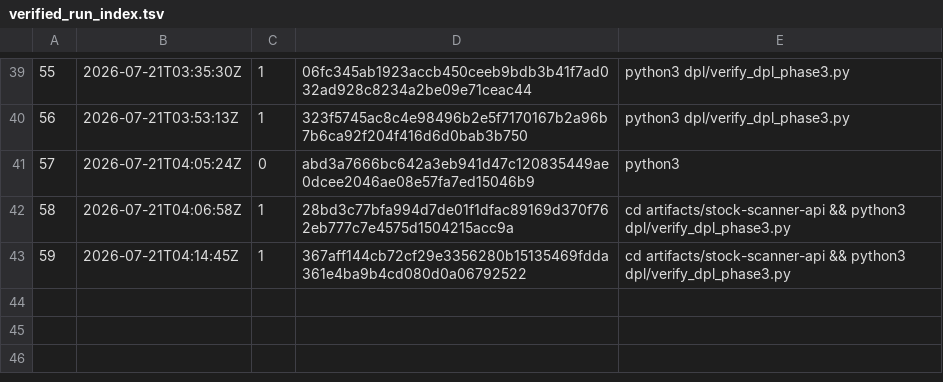
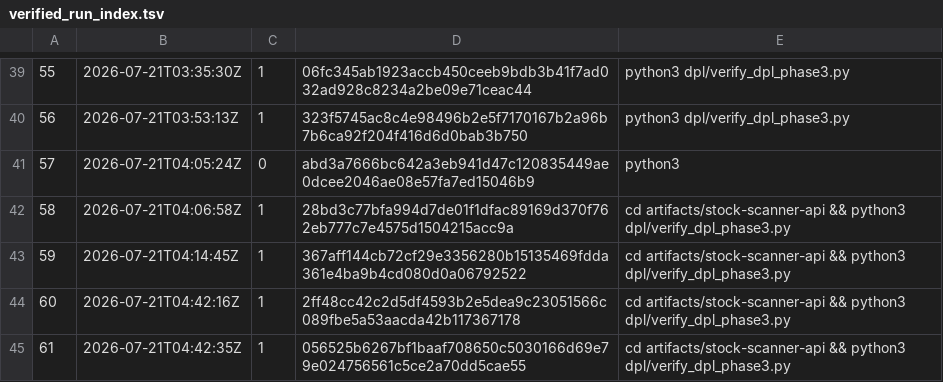
Before and after one commit to jdcarlo1/aiem-monorepo, a TSV file: artifacts/stock-scanner-api/tools/logs/verified_run_index.tsv, drawn as a sheet; only a part is shown, gaps mark what is left out.

```diff
--- a/artifacts/stock-scanner-api/tools/logs/verified_run_index.tsv
+++ b/artifacts/stock-scanner-api/tools/logs/verified_run_index.tsv
@@ -43 +43,3 @@
 59	2026-07-21T04:14:45Z	1	367aff144cb72cf29e3356280b15135469fdda361e4ba9b4cd080d0a06792522	cd artifacts/stock-scanner-api && python3 dpl/verify_dpl_phase3.py
+60	2026-07-21T04:42:16Z	1	2ff48cc42c2d5df4593b2e5dea9c23051566c089fbe5a53aacda42b117367178	cd artifacts/stock-scanner-api && python3 dpl/verify_dpl_phase3.py
+61	2026-07-21T04:42:35Z	1	056525b6267bf1baaf708650c5030166d69e79e024756561c5ce2a70dd5cae55	cd artifacts/stock-scanner-api && python3 dpl/verify_dpl_phase3.py
```
Also changed, not shown: 8 other files.
